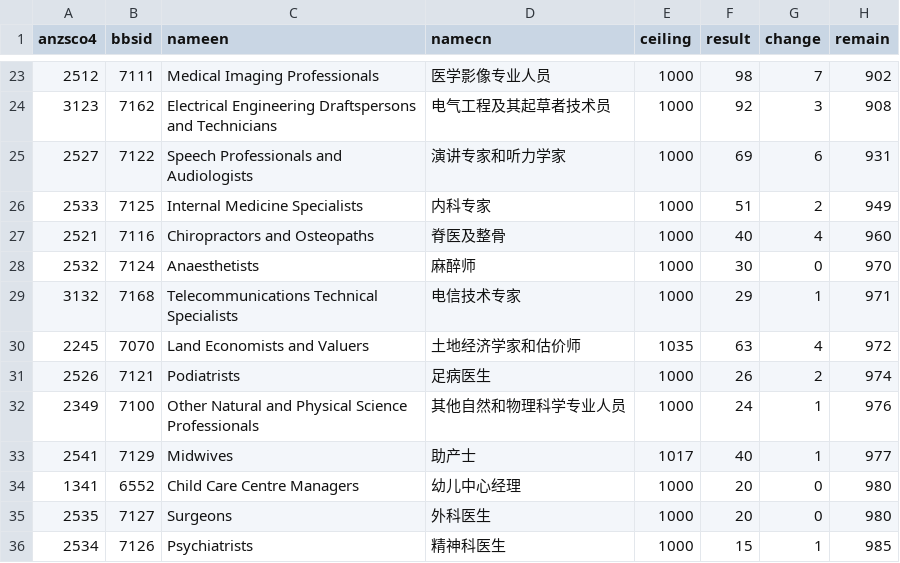
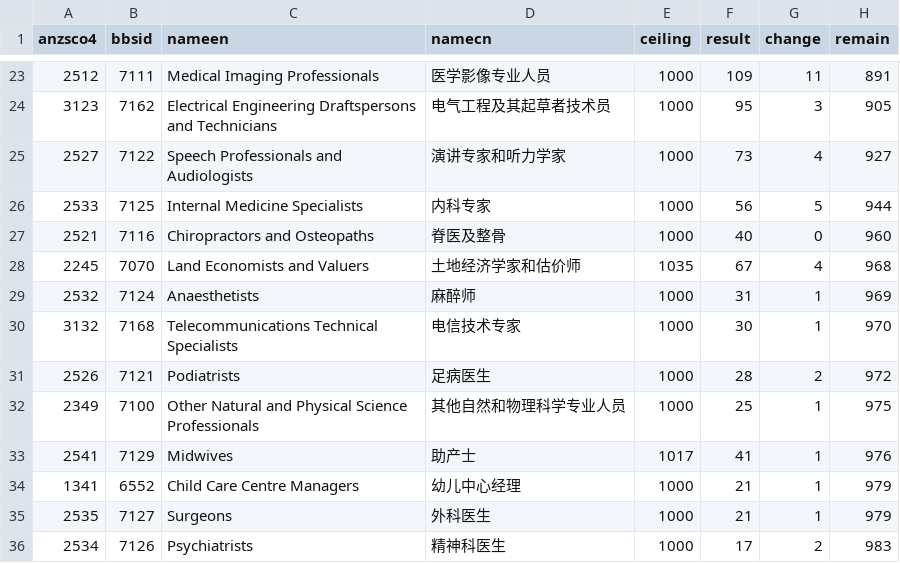
Before and after one commit to fcg/vac, a CSV file: _data/sol/ceilling-16-17.csv, drawn as a sheet; only a part is shown, gaps mark what is left out; the diff covers the shown part only.

```diff
--- a/_data/sol/ceilling-16-17.csv
+++ b/_data/sol/ceilling-16-17.csv
@@ -23,14 +23,14 @@ anzsco4,bbsid,nameen,namecn,ceiling,result,change,remain
-2512,7111,Medical Imaging Professionals,医学影像专业人员,1000,98,7,902
-3123,7162,Electrical Engineering Draftspersons and Technicians,电气工程及其起草者技术员,1000,92,3,908
-2527,7122,Speech Professionals and Audiologists,演讲专家和听力学家,1000,69,6,931
-2533,7125,Internal Medicine Specialists,内科专家,1000,51,2,949
-2521,7116,Chiropractors and Osteopaths,脊医及整骨,1000,40,4,960
-2532,7124,Anaesthetists,麻醉师,1000,30,0,970
-3132,7168,Telecommunications Technical Specialists,电信技术专家,1000,29,1,971
-2245,7070,Land Economists and Valuers,土地经济学家和估价师,1035,63,4,972
-2526,7121,Podiatrists,足病医生,1000,26,2,974
-2349,7100,Other Natural and Physical Science Professionals,其他自然和物理科学专业人员,1000,24,1,976
-2541,7129,Midwives,助产士,1017,40,1,977
-1341,6552,Child Care Centre Managers,幼儿中心经理,1000,20,0,980
-2535,7127,Surgeons,外科医生,1000,20,0,980
-2534,7126,Psychiatrists,精神科医生,1000,15,1,985
+2512,7111,Medical Imaging Professionals,医学影像专业人员,1000,109,11,891
+3123,7162,Electrical Engineering Draftspersons and Technicians,电气工程及其起草者技术员,1000,95,3,905
+2527,7122,Speech Professionals and Audiologists,演讲专家和听力学家,1000,73,4,927
+2533,7125,Internal Medicine Specialists,内科专家,1000,56,5,944
+2521,7116,Chiropractors and Osteopaths,脊医及整骨,1000,40,0,960
+2245,7070,Land Economists and Valuers,土地经济学家和估价师,1035,67,4,968
+2532,7124,Anaesthetists,麻醉师,1000,31,1,969
+3132,7168,Telecommunications Technical Specialists,电信技术专家,1000,30,1,970
+2526,7121,Podiatrists,足病医生,1000,28,2,972
+2349,7100,Other Natural and Physical Science Professionals,其他自然和物理科学专业人员,1000,25,1,975
+2541,7129,Midwives,助产士,1017,41,1,976
+1341,6552,Child Care Centre Managers,幼儿中心经理,1000,21,1,979
+2535,7127,Surgeons,外科医生,1000,21,1,979
+2534,7126,Psychiatrists,精神科医生,1000,17,2,983
```
Also changed, not shown: 2 added rows, 2 removed rows and 113 edited cells elsewhere in this file, 7 other files.
